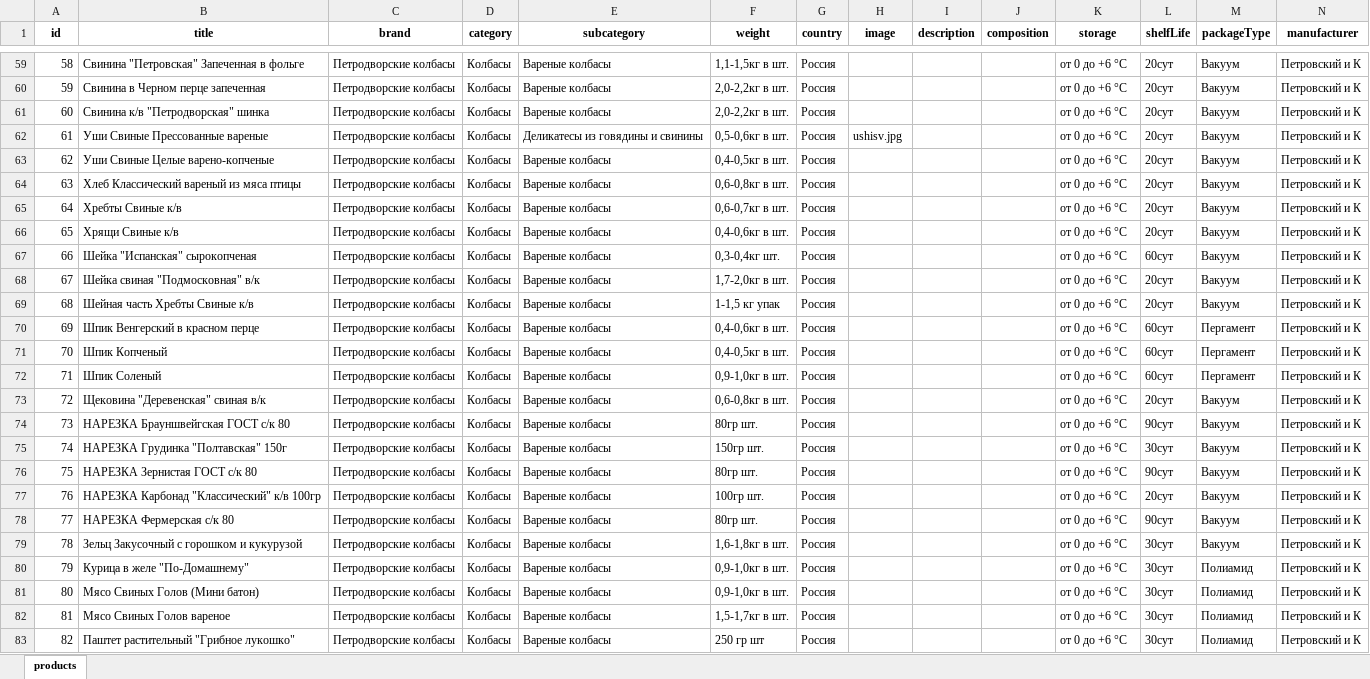
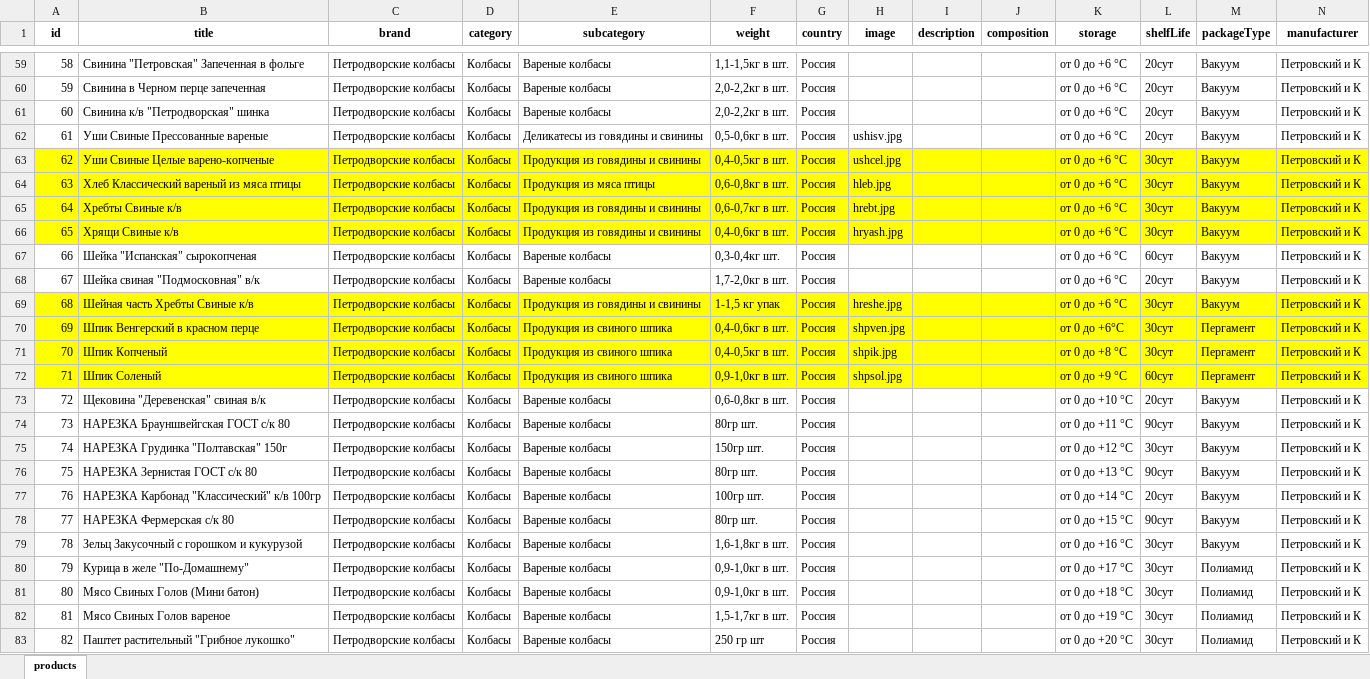
Before and after one commit to rafaelinka/petrov-product-miniapp, an Excel workbook: storage/products.xlsx, sheet products, drawn as a sheet; only a part is shown, gaps mark what is left out; values as stored, in another font and other column widths than the file's, no borders; the diff covers the shown part only; the diff names each change by its address in the sheet, - before the commit and + after, or states it on an @@ line.

Commit message:
Update products and modal cards

```diff
--- a/storage/products.xlsx (sheet products)
+++ b/storage/products.xlsx (sheet products)
-A63:N66 fill: none
+A63:N66 fill: #FFFF00
-E63 (subcategory): Вареные колбасы
+E63 (subcategory): Продукция из говядины и свинины
-H63 (image): (empty)
+H63 (image): ushcel.jpg
-L63:L66 (shelfLife): 20сут
+L63:L66 (shelfLife): 30сут
-E64 (subcategory): Вареные колбасы
+E64 (subcategory): Продукция из мяса птицы
-H64 (image): (empty)
+H64 (image): hleb.jpg
-E65:E66 (subcategory): Вареные колбасы
+E65:E66 (subcategory): Продукция из говядины и свинины
-H65 (image): (empty)
+H65 (image): hrebt.jpg
-H66 (image): (empty)
+H66 (image): hryash.jpg
-A69:N72 fill: none
+A69:N72 fill: #FFFF00
-E69 (subcategory): Вареные колбасы
+E69 (subcategory): Продукция из говядины и свинины
-H69 (image): (empty)
+H69 (image): hreshe.jpg
-L69 (shelfLife): 20сут
+L69 (shelfLife): 30сут
-E70:E72 (subcategory): Вареные колбасы
+E70:E72 (subcategory): Продукция из свиного шпика
-H70 (image): (empty)
+H70 (image): shpven.jpg
-K70 (storage): от 0 до +6 °C
+K70 (storage): от 0 до +6°C
-L70:L71 (shelfLife): 60сут
+L70:L71 (shelfLife): 30сут
-H71 (image): (empty)
+H71 (image): shpik.jpg
-K71 (storage): от 0 до +6 °C
+K71 (storage): от 0 до +8 °C
-H72 (image): (empty)
+H72 (image): shpsol.jpg
-K72 (storage): от 0 до +6 °C
+K72 (storage): от 0 до +9 °C
-K73 (storage): от 0 до +6 °C
+K73 (storage): от 0 до +10 °C
-K74 (storage): от 0 до +6 °C
+K74 (storage): от 0 до +11 °C
-K75 (storage): от 0 до +6 °C
+K75 (storage): от 0 до +12 °C
-K76 (storage): от 0 до +6 °C
+K76 (storage): от 0 до +13 °C
-K77 (storage): от 0 до +6 °C
+K77 (storage): от 0 до +14 °C
-K78 (storage): от 0 до +6 °C
+K78 (storage): от 0 до +15 °C
-K79 (storage): от 0 до +6 °C
+K79 (storage): от 0 до +16 °C
-K80 (storage): от 0 до +6 °C
+K80 (storage): от 0 до +17 °C
-K81 (storage): от 0 до +6 °C
+K81 (storage): от 0 до +18 °C
-K82 (storage): от 0 до +6 °C
+K82 (storage): от 0 до +19 °C
-K83 (storage): от 0 до +6 °C
+K83 (storage): от 0 до +20 °C
```
Also changed, not shown: 62 edited cells and cell formats elsewhere in this sheet, 19 other files.
